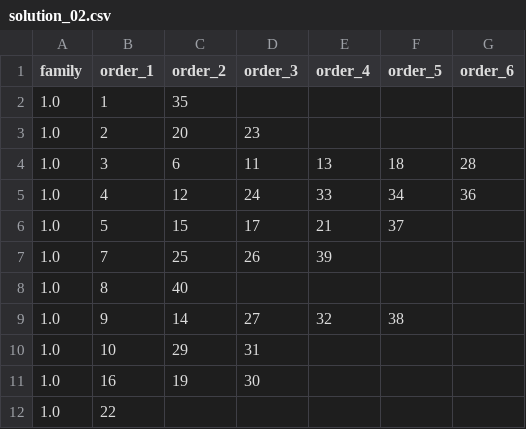
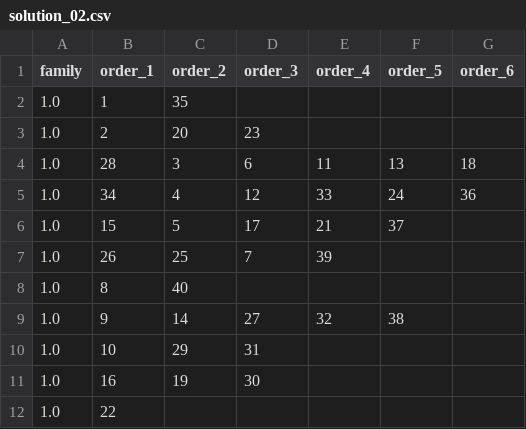
Before and after one commit to hermioneleroy/projet-REOP, a CSV file: solution_02.csv, drawn as a sheet.

```diff
--- a/solution_02.csv
+++ b/solution_02.csv
@@ -3,6 +3,6 @@ family,order_1,order_2,order_3,order_4,order_5,order_6
 1.0,2,20,23,,,
-1.0,3,6,11,13,18,28
-1.0,4,12,24,33,34,36
-1.0,5,15,17,21,37,
-1.0,7,25,26,39,,
+1.0,28,3,6,11,13,18
+1.0,34,4,12,33,24,36
+1.0,15,5,17,21,37,
+1.0,26,25,7,39,,
 1.0,8,40,,,,
```
Also changed, not shown: solution_03.csv, solution_05.csv, 8 other files.
